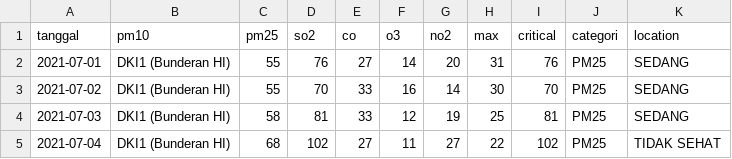
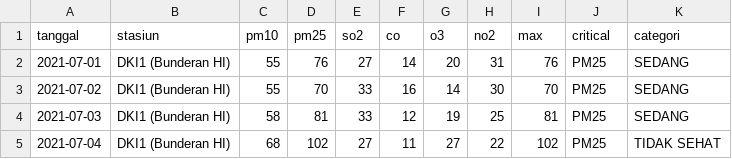
Before and after one commit to bagus-valianceai/mlprocess-aircontaminant, a CSV file: data/raw/indeks-standar-pencemar-udara-di-spku-bulan-juli-tahun-2021.csv, drawn as a sheet; only a part is shown.

```diff
--- a/data/raw/indeks-standar-pencemar-udara-di-spku-bulan-juli-tahun-2021.csv
+++ b/data/raw/indeks-standar-pencemar-udara-di-spku-bulan-juli-tahun-2021.csv
@@ -1,2 +1,2 @@
-tanggal,pm10,pm25,so2,co,o3,no2,max,critical,categori,location
+tanggal,stasiun,pm10,pm25,so2,co,o3,no2,max,critical,categori
 2021-07-01,DKI1 (Bunderan HI),55,76,27,14,20,31,76,PM25,SEDANG
```
Also changed, not shown: 19 other files.
